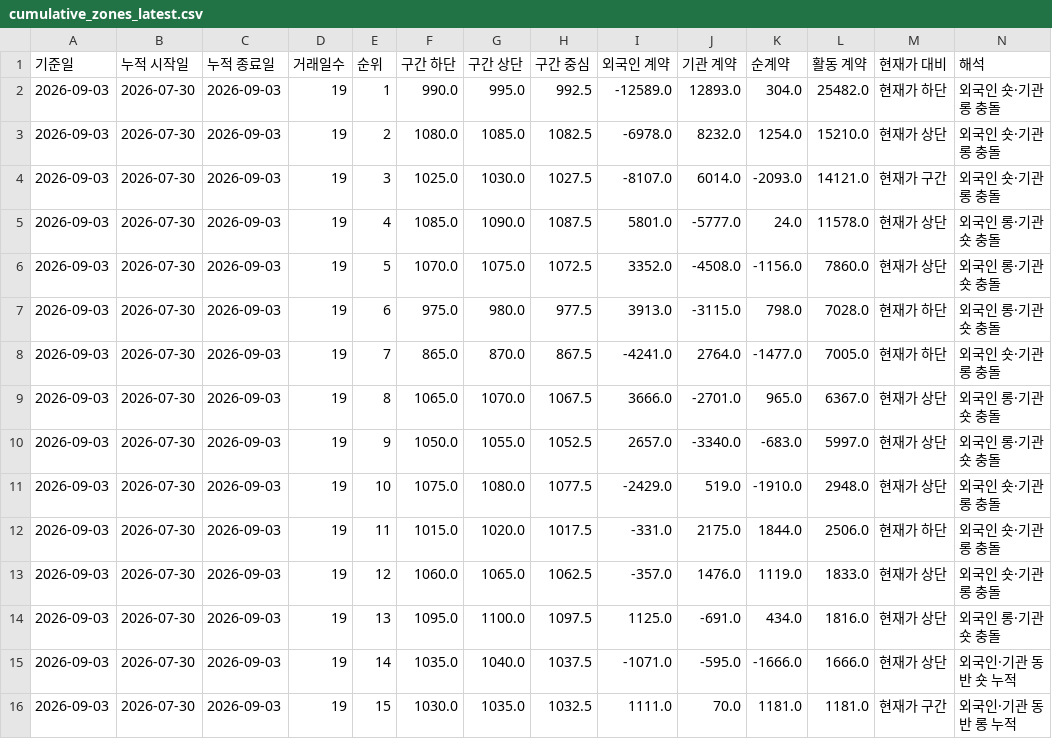
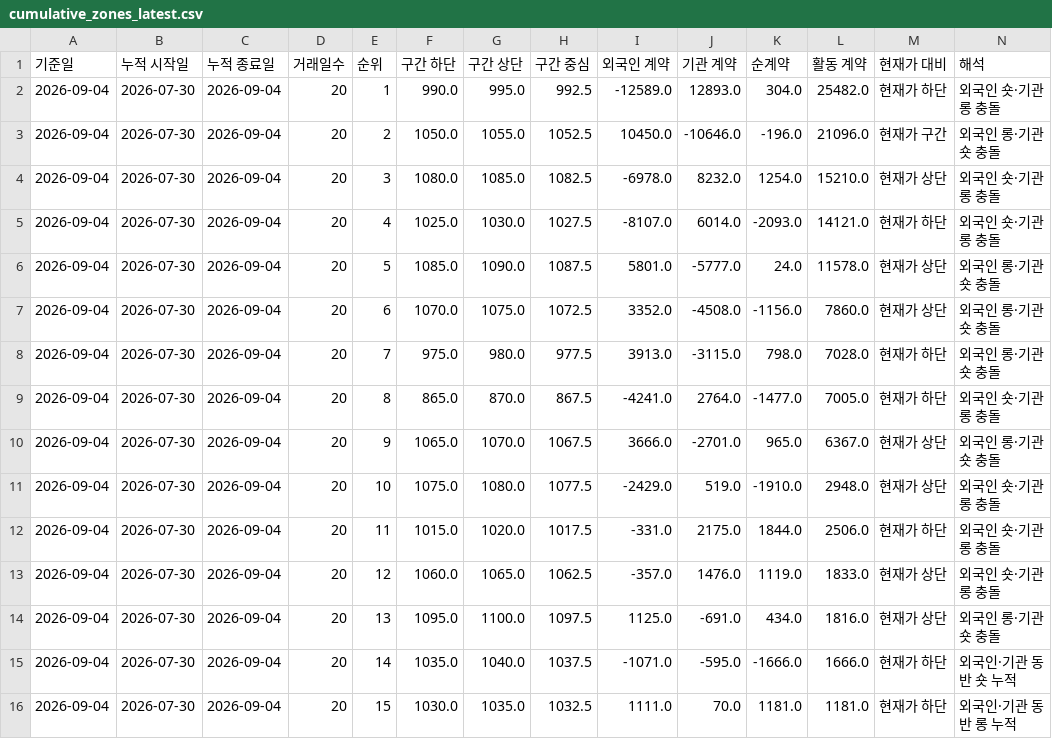
Before and after one commit to jsinvest/dashboard, a CSV file: supply-zone/cumulative_zones_latest.csv, drawn as a sheet.

```diff
--- a/supply-zone/cumulative_zones_latest.csv
+++ b/supply-zone/cumulative_zones_latest.csv
@@ -1,16 +1,16 @@
 기준일,누적 시작일,누적 종료일,거래일수,순위,구간 하단,구간 상단,구간 중심,외국인 계약,기관 계약,순계약,활동 계약,현재가 대비,해석
-2026-09-03,2026-07-30,2026-09-03,19,1,990.0,995.0,992.5,-12589.0,12893.0,304.0,25482.0,현재가 하단,외국인 숏·기관 롱 충돌
-2026-09-03,2026-07-30,2026-09-03,19,2,1080.0,1085.0,1082.5,-6978.0,8232.0,1254.0,15210.0,현재가 상단,외국인 숏·기관 롱 충돌
-2026-09-03,2026-07-30,2026-09-03,19,3,1025.0,1030.0,1027.5,-8107.0,6014.0,-2093.0,14121.0,현재가 구간,외국인 숏·기관 롱 충돌
-2026-09-03,2026-07-30,2026-09-03,19,4,1085.0,1090.0,1087.5,5801.0,-5777.0,24.0,11578.0,현재가 상단,외국인 롱·기관 숏 충돌
-2026-09-03,2026-07-30,2026-09-03,19,5,1070.0,1075.0,1072.5,3352.0,-4508.0,-1156.0,7860.0,현재가 상단,외국인 롱·기관 숏 충돌
-2026-09-03,2026-07-30,2026-09-03,19,6,975.0,980.0,977.5,3913.0,-3115.0,798.0,7028.0,현재가 하단,외국인 롱·기관 숏 충돌
-2026-09-03,2026-07-30,2026-09-03,19,7,865.0,870.0,867.5,-4241.0,2764.0,-1477.0,7005.0,현재가 하단,외국인 숏·기관 롱 충돌
-2026-09-03,2026-07-30,2026-09-03,19,8,1065.0,1070.0,1067.5,3666.0,-2701.0,965.0,6367.0,현재가 상단,외국인 롱·기관 숏 충돌
-2026-09-03,2026-07-30,2026-09-03,19,9,1050.0,1055.0,1052.5,2657.0,-3340.0,-683.0,5997.0,현재가 상단,외국인 롱·기관 숏 충돌
-2026-09-03,2026-07-30,2026-09-03,19,10,1075.0,1080.0,1077.5,-2429.0,519.0,-1910.0,2948.0,현재가 상단,외국인 숏·기관 롱 충돌
-2026-09-03,2026-07-30,2026-09-03,19,11,1015.0,1020.0,1017.5,-331.0,2175.0,1844.0,2506.0,현재가 하단,외국인 숏·기관 롱 충돌
-2026-09-03,2026-07-30,2026-09-03,19,12,1060.0,1065.0,1062.5,-357.0,1476.0,1119.0,1833.0,현재가 상단,외국인 숏·기관 롱 충돌
-2026-09-03,2026-07-30,2026-09-03,19,13,1095.0,1100.0,1097.5,1125.0,-691.0,434.0,1816.0,현재가 상단,외국인 롱·기관 숏 충돌
-2026-09-03,2026-07-30,2026-09-03,19,14,1035.0,1040.0,1037.5,-1071.0,-595.0,-1666.0,1666.0,현재가 상단,외국인·기관 동반 숏 누적
-2026-09-03,2026-07-30,2026-09-03,19,15,1030.0,1035.0,1032.5,1111.0,70.0,1181.0,1181.0,현재가 구간,외국인·기관 동반 롱 누적
+2026-09-04,2026-07-30,2026-09-04,20,1,990.0,995.0,992.5,-12589.0,12893.0,304.0,25482.0,현재가 하단,외국인 숏·기관 롱 충돌
+2026-09-04,2026-07-30,2026-09-04,20,2,1050.0,1055.0,1052.5,10450.0,-10646.0,-196.0,21096.0,현재가 구간,외국인 롱·기관 숏 충돌
+2026-09-04,2026-07-30,2026-09-04,20,3,1080.0,1085.0,1082.5,-6978.0,8232.0,1254.0,15210.0,현재가 상단,외국인 숏·기관 롱 충돌
+2026-09-04,2026-07-30,2026-09-04,20,4,1025.0,1030.0,1027.5,-8107.0,6014.0,-2093.0,14121.0,현재가 하단,외국인 숏·기관 롱 충돌
+2026-09-04,2026-07-30,2026-09-04,20,5,1085.0,1090.0,1087.5,5801.0,-5777.0,24.0,11578.0,현재가 상단,외국인 롱·기관 숏 충돌
+2026-09-04,2026-07-30,2026-09-04,20,6,1070.0,1075.0,1072.5,3352.0,-4508.0,-1156.0,7860.0,현재가 상단,외국인 롱·기관 숏 충돌
+2026-09-04,2026-07-30,2026-09-04,20,7,975.0,980.0,977.5,3913.0,-3115.0,798.0,7028.0,현재가 하단,외국인 롱·기관 숏 충돌
+2026-09-04,2026-07-30,2026-09-04,20,8,865.0,870.0,867.5,-4241.0,2764.0,-1477.0,7005.0,현재가 하단,외국인 숏·기관 롱 충돌
+2026-09-04,2026-07-30,2026-09-04,20,9,1065.0,1070.0,1067.5,3666.0,-2701.0,965.0,6367.0,현재가 상단,외국인 롱·기관 숏 충돌
+2026-09-04,2026-07-30,2026-09-04,20,10,1075.0,1080.0,1077.5,-2429.0,519.0,-1910.0,2948.0,현재가 상단,외국인 숏·기관 롱 충돌
+2026-09-04,2026-07-30,2026-09-04,20,11,1015.0,1020.0,1017.5,-331.0,2175.0,1844.0,2506.0,현재가 하단,외국인 숏·기관 롱 충돌
+2026-09-04,2026-07-30,2026-09-04,20,12,1060.0,1065.0,1062.5,-357.0,1476.0,1119.0,1833.0,현재가 상단,외국인 숏·기관 롱 충돌
+2026-09-04,2026-07-30,2026-09-04,20,13,1095.0,1100.0,1097.5,1125.0,-691.0,434.0,1816.0,현재가 상단,외국인 롱·기관 숏 충돌
+2026-09-04,2026-07-30,2026-09-04,20,14,1035.0,1040.0,1037.5,-1071.0,-595.0,-1666.0,1666.0,현재가 하단,외국인·기관 동반 숏 누적
+2026-09-04,2026-07-30,2026-09-04,20,15,1030.0,1035.0,1032.5,1111.0,70.0,1181.0,1181.0,현재가 하단,외국인·기관 동반 롱 누적
```
Also changed, not shown: supply-zone/position_summary_latest.csv, 6 other files.
